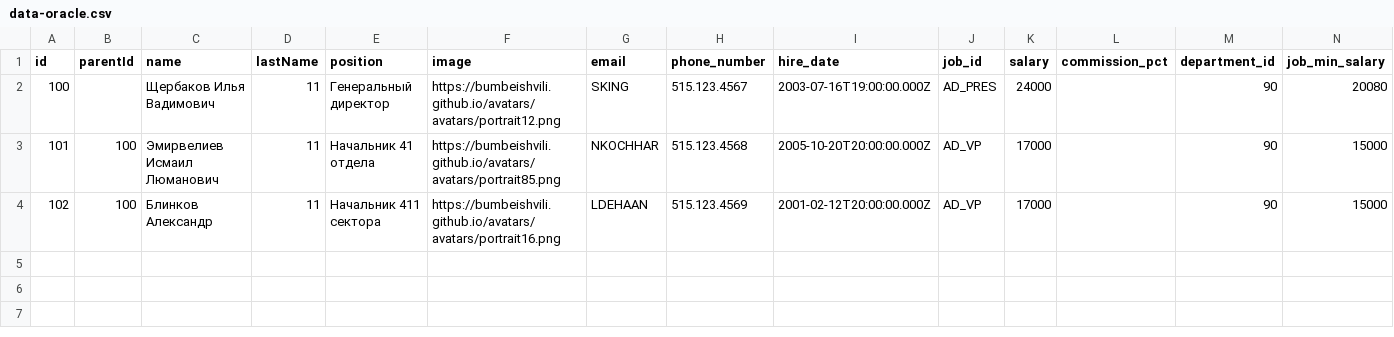
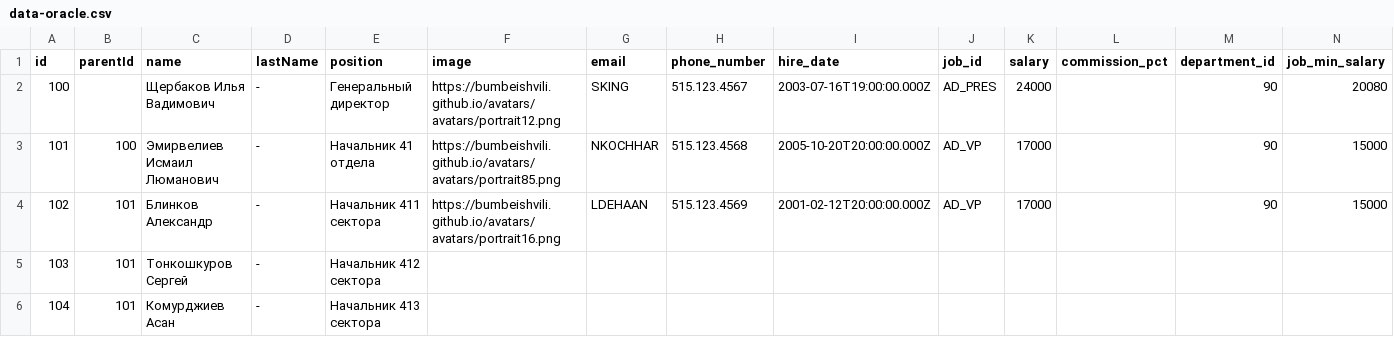
Before and after one commit to Potapozavr/Site, a CSV file: data-oracle.csv, drawn as a sheet; only a part is shown; rows hold the shown columns only; the diff names each change by its address in the sheet, - before the commit and + after, or states it on an @@ line.

Commit message:
Update data-oracle.csv

```diff
--- a/data-oracle.csv
+++ b/data-oracle.csv
-D2:D4 (lastName): 11
+D2:D4 (lastName): -
-B4 (parentId): 100
+B4 (parentId): 101
+row 5: 103 | 101 | Тонкошкуров Сергей | - | Начальник 412 сектора
+row 6: 104 | 101 | Комурджиев Асан | - | Начальник 413 сектора
```
